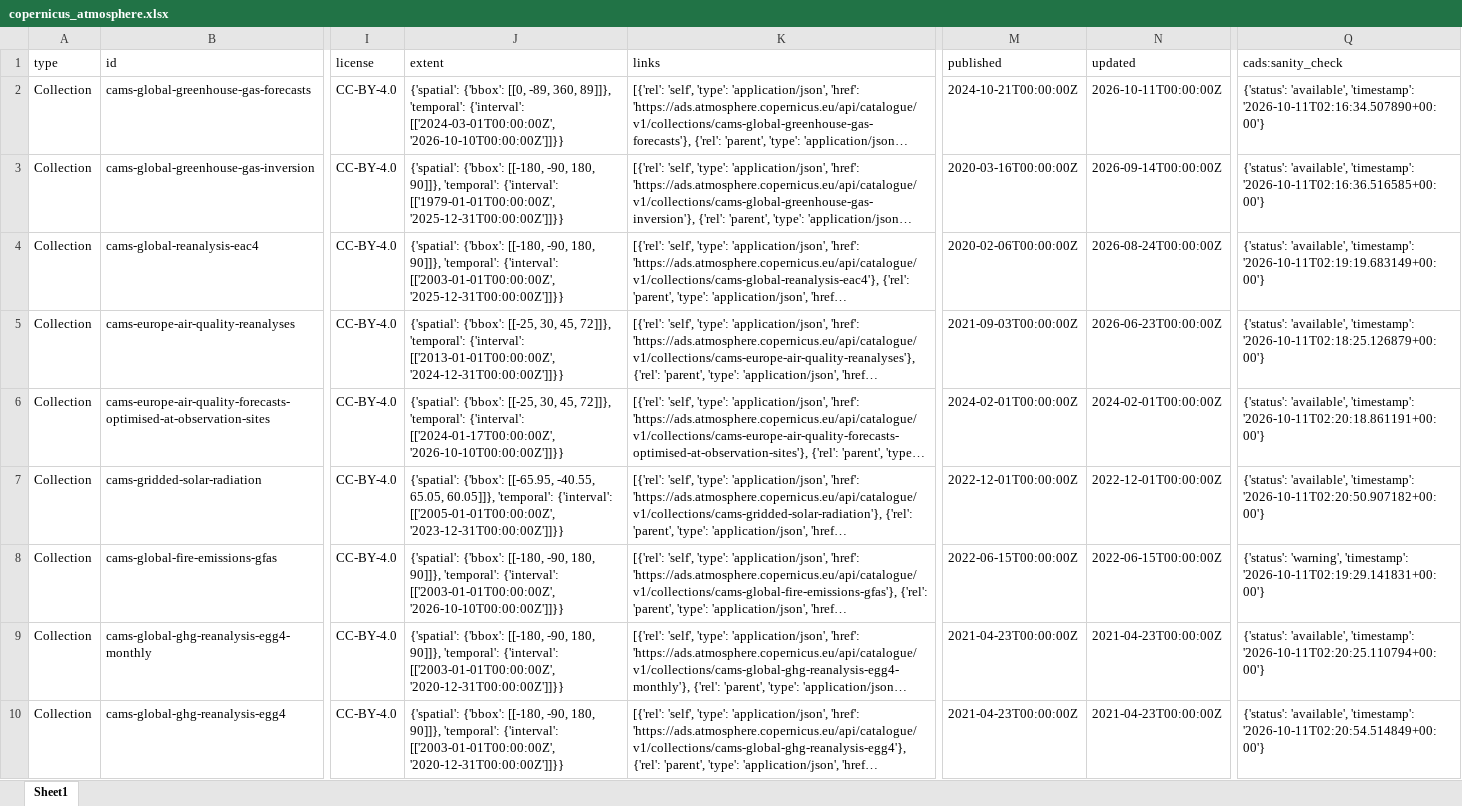
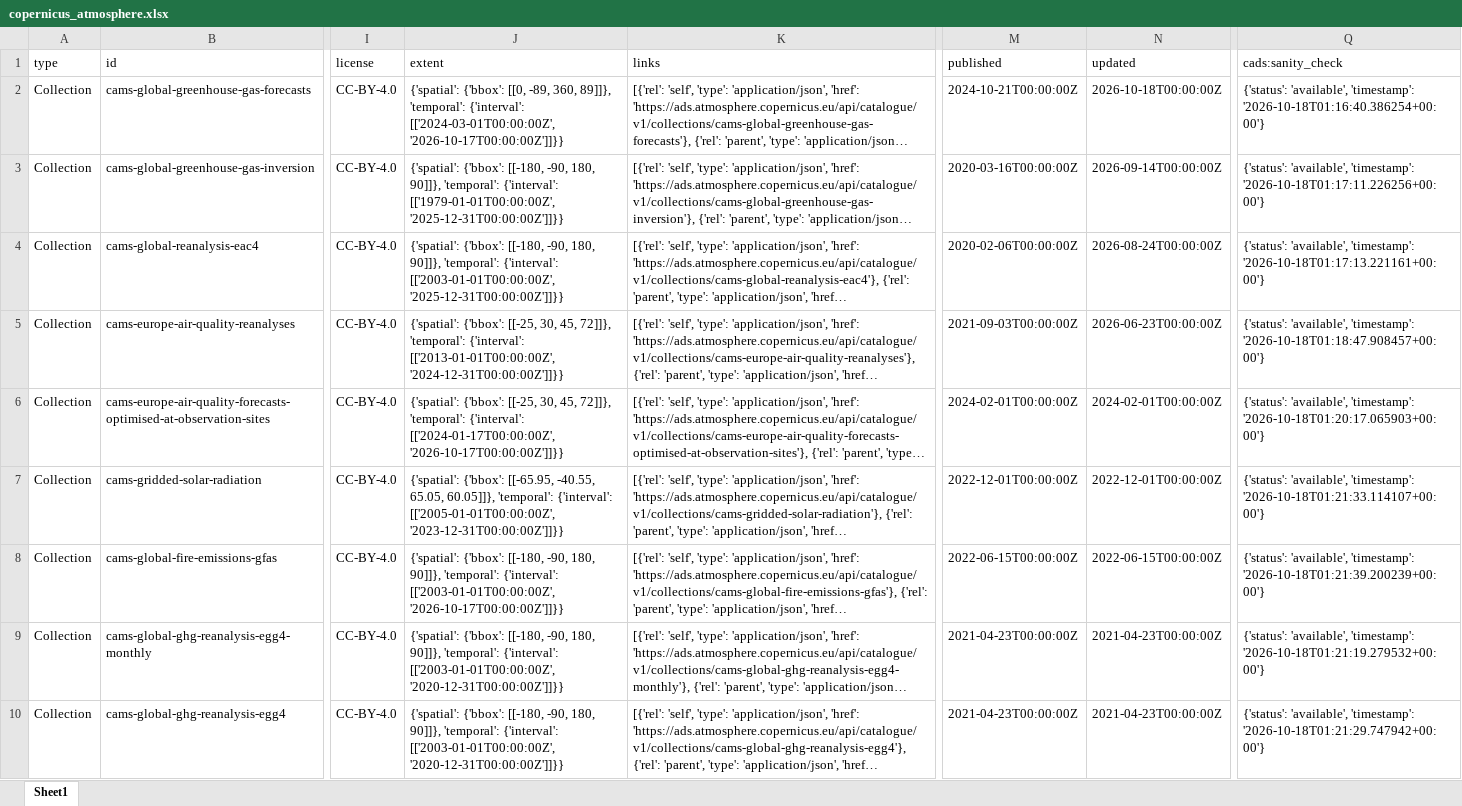
Before and after one commit to do-me/Copernicus-Services-Products-Metadata, an Excel workbook: outputs/excel/copernicus_atmosphere.xlsx, sheet Sheet1, drawn as a sheet; only a part is shown, gaps mark what is left out; long unchanged cells end in …; values as stored, in another font and other column widths than the file's, no borders; the diff covers the shown part only; the diff names each change by its address in the sheet, - before the commit and + after, or states it on an @@ line.

```diff
--- a/outputs/excel/copernicus_atmosphere.xlsx (sheet Sheet1)
+++ b/outputs/excel/copernicus_atmosphere.xlsx (sheet Sheet1)
-J2 (extent): …{'interval': [['2024-03-01T00:00:00Z', '2026-10-10T00:00:00Z']]}}
+J2 (extent): …{'interval': [['2024-03-01T00:00:00Z', '2026-10-17T00:00:00Z']]}}
-N2 (updated): 2026-10-11T00:00:00Z
+N2 (updated): 2026-10-18T00:00:00Z
-Q2 (cads:sanity_check): …'available', 'timestamp': '2026-10-11T02:16:34.507890+00:00'}
+Q2 (cads:sanity_check): …'available', 'timestamp': '2026-10-18T01:16:40.386254+00:00'}
-Q3 (cads:sanity_check): …'available', 'timestamp': '2026-10-11T02:16:36.516585+00:00'}
+Q3 (cads:sanity_check): …'available', 'timestamp': '2026-10-18T01:17:11.226256+00:00'}
-Q4 (cads:sanity_check): …'available', 'timestamp': '2026-10-11T02:19:19.683149+00:00'}
+Q4 (cads:sanity_check): …'available', 'timestamp': '2026-10-18T01:17:13.221161+00:00'}
-Q5 (cads:sanity_check): …'available', 'timestamp': '2026-10-11T02:18:25.126879+00:00'}
+Q5 (cads:sanity_check): …'available', 'timestamp': '2026-10-18T01:18:47.908457+00:00'}
-J6 (extent): …{'interval': [['2024-01-17T00:00:00Z', '2026-10-10T00:00:00Z']]}}
+J6 (extent): …{'interval': [['2024-01-17T00:00:00Z', '2026-10-17T00:00:00Z']]}}
-Q6 (cads:sanity_check): …'available', 'timestamp': '2026-10-11T02:20:18.861191+00:00'}
+Q6 (cads:sanity_check): …'available', 'timestamp': '2026-10-18T01:20:17.065903+00:00'}
-Q7 (cads:sanity_check): …'available', 'timestamp': '2026-10-11T02:20:50.907182+00:00'}
+Q7 (cads:sanity_check): …'available', 'timestamp': '2026-10-18T01:21:33.114107+00:00'}
-J8 (extent): …{'interval': [['2003-01-01T00:00:00Z', '2026-10-10T00:00:00Z']]}}
+J8 (extent): …{'interval': [['2003-01-01T00:00:00Z', '2026-10-17T00:00:00Z']]}}
-Q8 (cads:sanity_check): {'status': 'warning', 'timestamp': '2026-10-11T02:19:29.141831+00:00'}
+Q8 (cads:sanity_check): {'status': 'available', 'timestamp': '2026-10-18T01:21:39.200239+00:00'}
-Q9 (cads:sanity_check): …'available', 'timestamp': '2026-10-11T02:20:25.110794+00:00'}
+Q9 (cads:sanity_check): …'available', 'timestamp': '2026-10-18T01:21:19.279532+00:00'}
-Q10 (cads:sanity_check): …'available', 'timestamp': '2026-10-11T02:20:54.514849+00:00'}
+Q10 (cads:sanity_check): …'available', 'timestamp': '2026-10-18T01:21:29.747942+00:00'}
```
Also changed, not shown: 1 added row, 1 removed row and 9 edited cells elsewhere in this sheet, outputs/excel/copernicus_climate.xlsx, outputs/excel/copernicus_emergency.xlsx, 23 other files.
